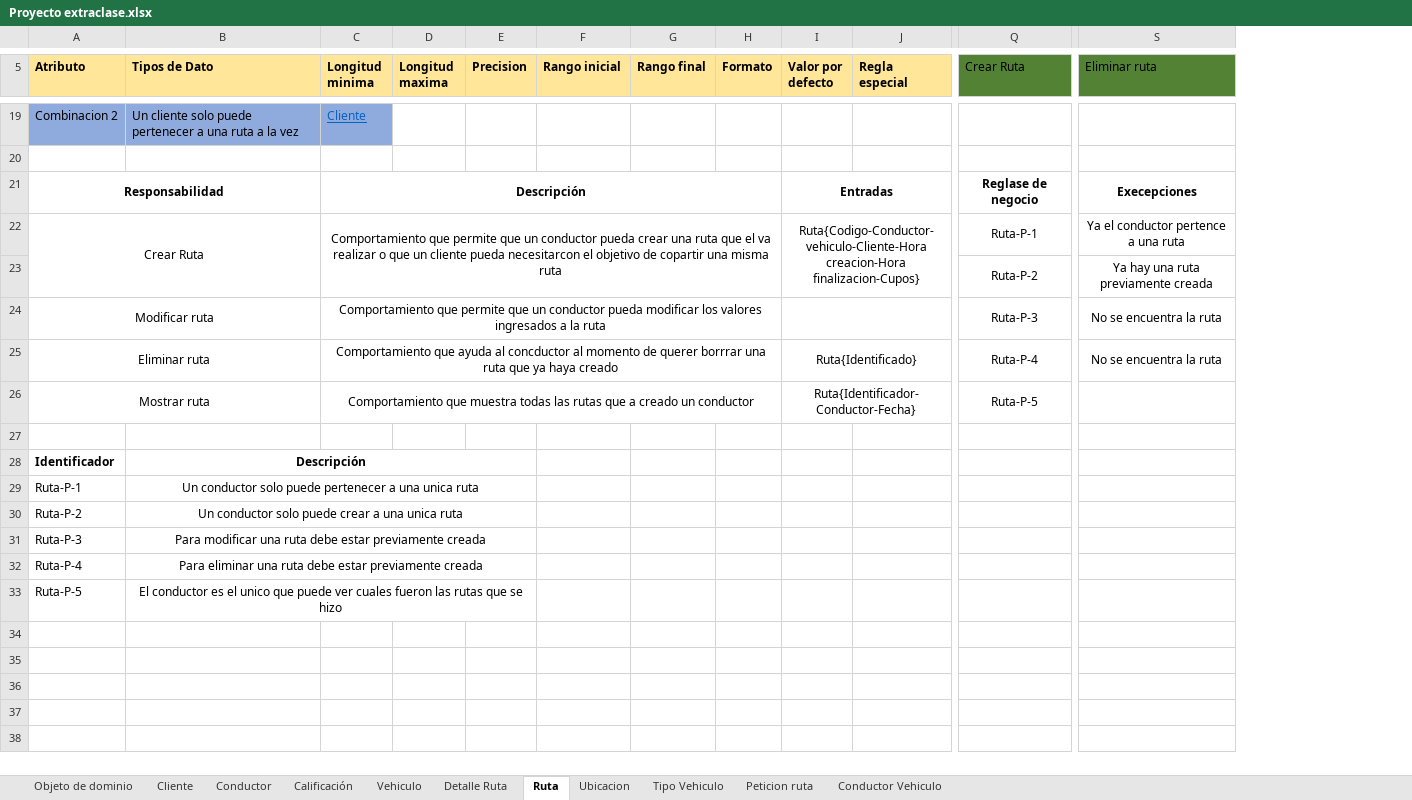
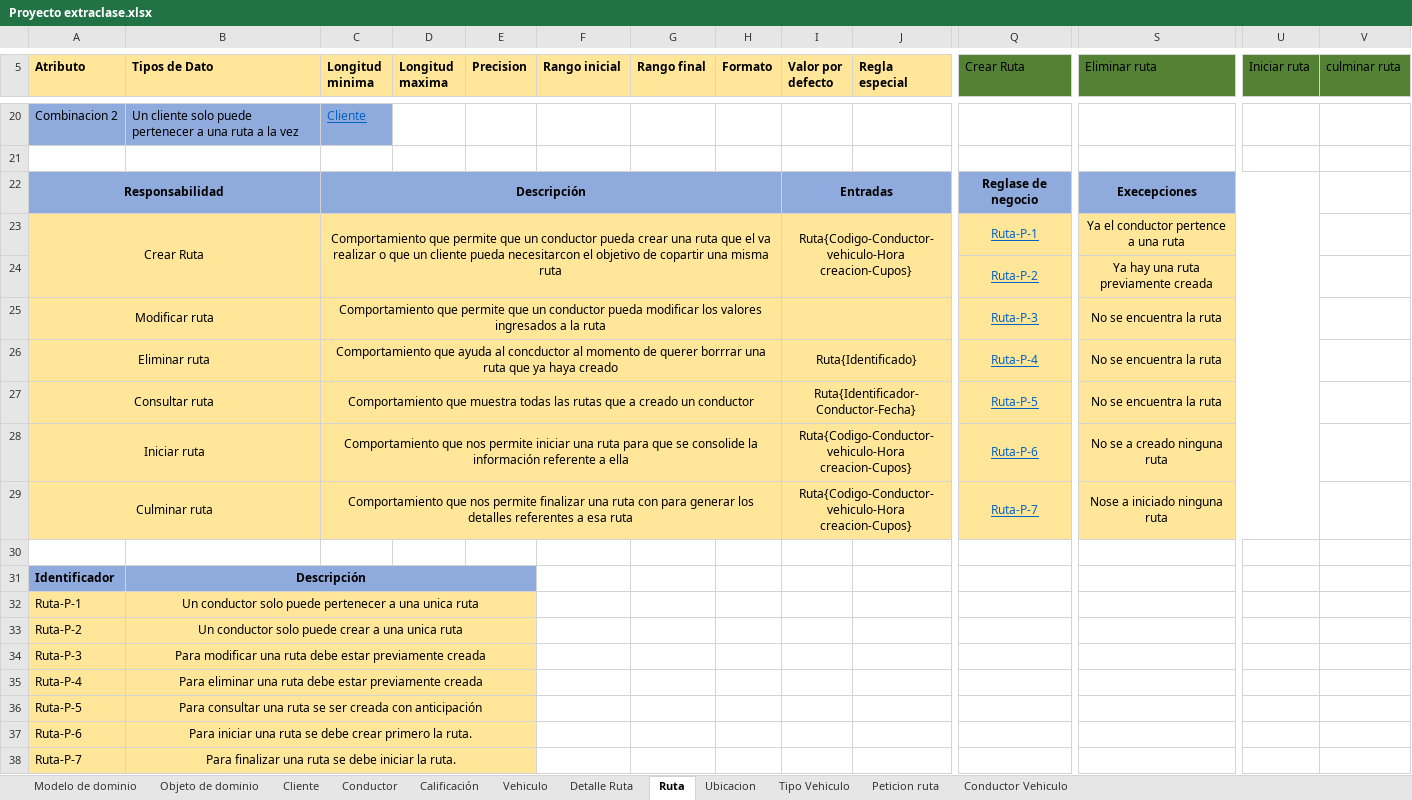
Before and after one commit to federico1605/RepositorioDOO, an Excel workbook: ExtraClase/Modelado de Dominio/Modelo enriquesido/Proyecto extraclase.xlsx, sheet Ruta, drawn as a sheet; only a part is shown, gaps mark what is left out; values as stored, in another font and other column widths than the file's, no borders; addresses are those after the commit; rows hold the shown columns only; the diff covers the shown part only; the diff names each change by its address in the sheet, - before the commit and + after, or states it on an @@ line.

```diff
--- a/ExtraClase/Modelado de Dominio/Modelo enriquesido/Proyecto extraclase.xlsx (sheet Ruta)
+++ b/ExtraClase/Modelado de Dominio/Modelo enriquesido/Proyecto extraclase.xlsx (sheet Ruta)
@@ sheet tab unhidden: Modelo de dominio @@
+column U (Iniciar ruta), empty
+column V (culminar ruta), empty
-A22:S22 fill: none
+A22:S22 fill: #8FAADC
-A23:S27 fill: none
+A23:S27 fill: #FFE699
-I23 (Valor por defecto): Ruta{Codigo-Conductor-vehiculo-Cliente-Hora creacion-Hora finalizacion-Cupos}
+I23 (Valor por defecto): Ruta{Codigo-Conductor-vehiculo-Hora creacion-Cupos}
@@ Q23:Q27 underline: off → on, text colour: black → #0563C1 @@
-A27 (Atributo): Mostrar ruta
+A27 (Atributo): Consultar ruta
-S27 (Eliminar ruta): (empty)
+S27 (Eliminar ruta): No se encuentra la ruta
+row 28: Iniciar ruta |  | Comportamiento que nos permite iniciar una ruta para que se consolide la información referente a ella |  |  |  |  |  | Ruta{Codigo-Conductor-vehiculo-Hora creacion-Cupos} |  | Ruta-P-6 | No se a creado ninguna ruta
+row 29: Culminar ruta |  | Comportamiento que nos permite finalizar una ruta con para generar los detalles referentes a esa ruta |  |  |  |  |  | Ruta{Codigo-Conductor-vehiculo-Hora creacion-Cupos} |  | Ruta-P-7 | Nose a iniciado ninguna ruta
-A31:E31 fill: none
+A31:E31 fill: #8FAADC
-A32:E36 fill: none
+A32:E36 fill: #FFE699
-B36 (Tipos de Dato): El conductor es el unico que puede ver cuales fueron las rutas que se hizo
+B36 (Tipos de Dato): Para consultar una ruta se ser creada con anticipación
+row 37: Ruta-P-6 | Para iniciar una ruta se debe crear primero la ruta.
+row 38: Ruta-P-7 | Para finalizar una ruta se debe iniciar la ruta.
```
Also changed, not shown: 1 added row, 20 edited cells, cell formats and merged cells elsewhere in this sheet, sheet Peticion ruta, sheet Conductor Vehiculo, sheet Cliente, sheet Ubicacion, sheet Tipo Vehiculo, sheet Conductor, 4 more sheets, charts or pictures, ExtraClase/Modelado de Dominio/Modelo enriquesido/Datos simulados.xlsx, 3 other files.
